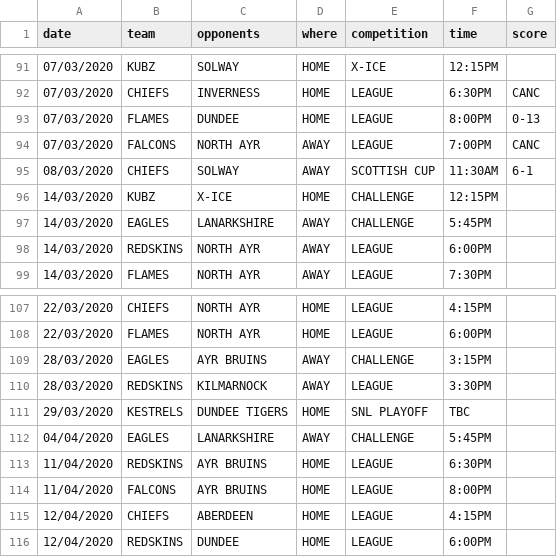
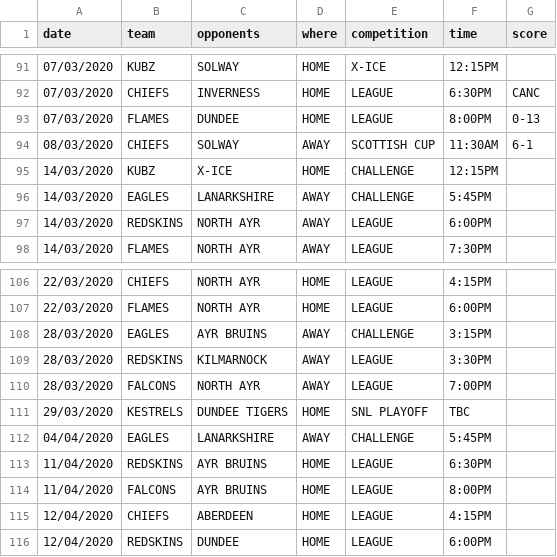
Before and after one commit to neilkeddie/Kirkcaldy-Ice-Hockey-Club, a CSV file: public/data/HockeyFixtures.csv, drawn as a sheet; only a part is shown, gaps mark what is left out; removed rows and columns are numbered as before the commit, all else as after; the diff names each change by its address in the sheet, - before the commit and + after, or states it on an @@ line.

```diff
--- a/public/data/HockeyFixtures.csv
+++ b/public/data/HockeyFixtures.csv
-row 94: 07/03/2020 | FALCONS | NORTH AYR | AWAY | LEAGUE | 7:00PM | CANC
+row 110: 28/03/2020 | FALCONS | NORTH AYR | AWAY | LEAGUE | 7:00PM
```
